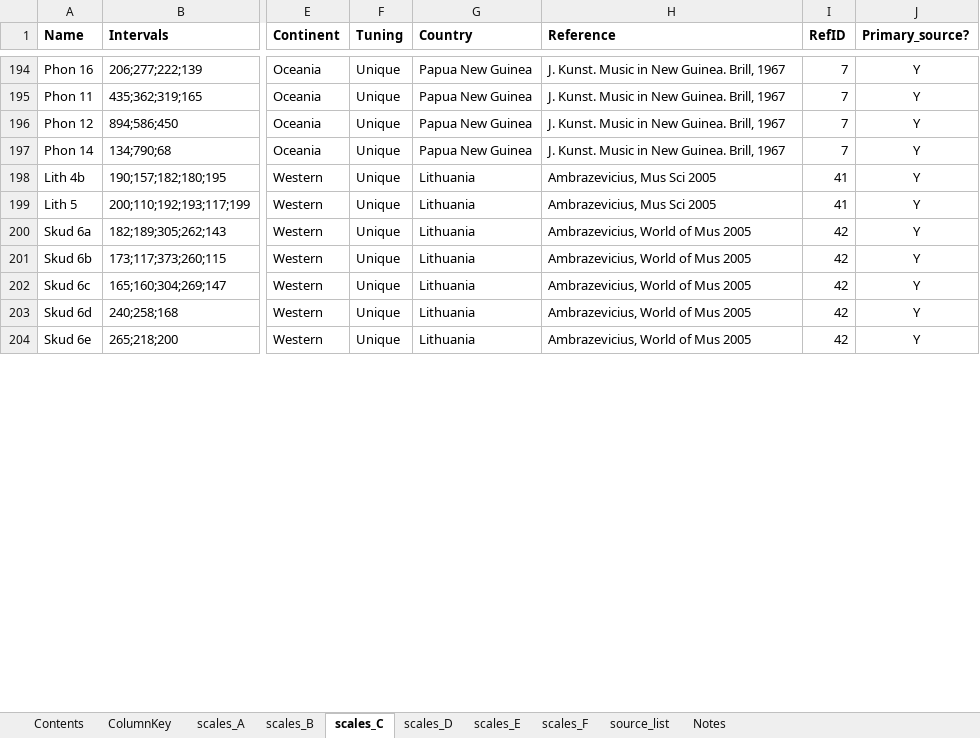
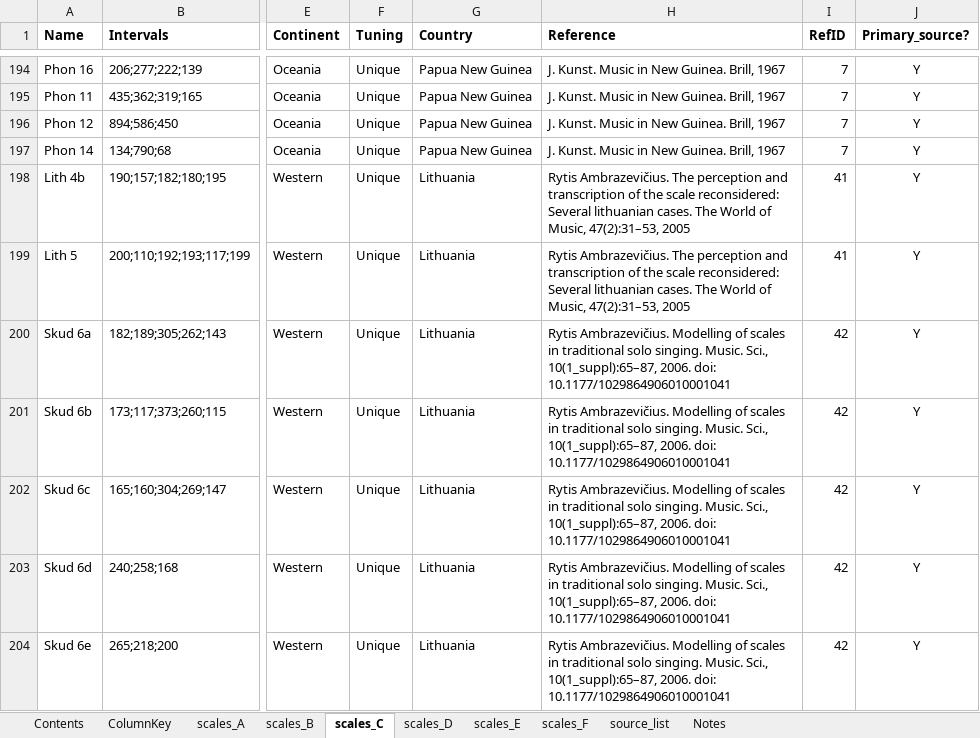
Before and after one commit to jomimc/imperfect_fifths, an Excel workbook: Scales_database/scales_database.xlsx, sheet scales_C, drawn as a sheet; only a part is shown, gaps mark what is left out; values as stored, in another font and other column widths than the file's, no borders; the diff covers the shown part only; the diff names each change by its address in the sheet, - before the commit and + after, or states it on an @@ line.

Commit message:
Updated references

```diff
--- a/Scales_database/scales_database.xlsx (sheet scales_C)
+++ b/Scales_database/scales_database.xlsx (sheet scales_C)
-H198:H199 (Reference): Ambrazevicius, Mus Sci 2005
+H198:H199 (Reference): Rytis Ambrazevičius. The perception and transcription of the scale reconsidered: Several lithuanian cases. The World of Music, 47(2):31–53, 2005
-H200:H204 (Reference): Ambrazevicius, World of Mus 2005
+H200:H204 (Reference): Rytis Ambrazevičius. Modelling of scales in traditional solo singing. Music. Sci., 10(1_suppl):65–87, 2006. doi: 10.1177/1029864906010001041
```
Also changed, not shown: 36 edited cells elsewhere in this sheet, sheet source_list, sheet scales_F.
